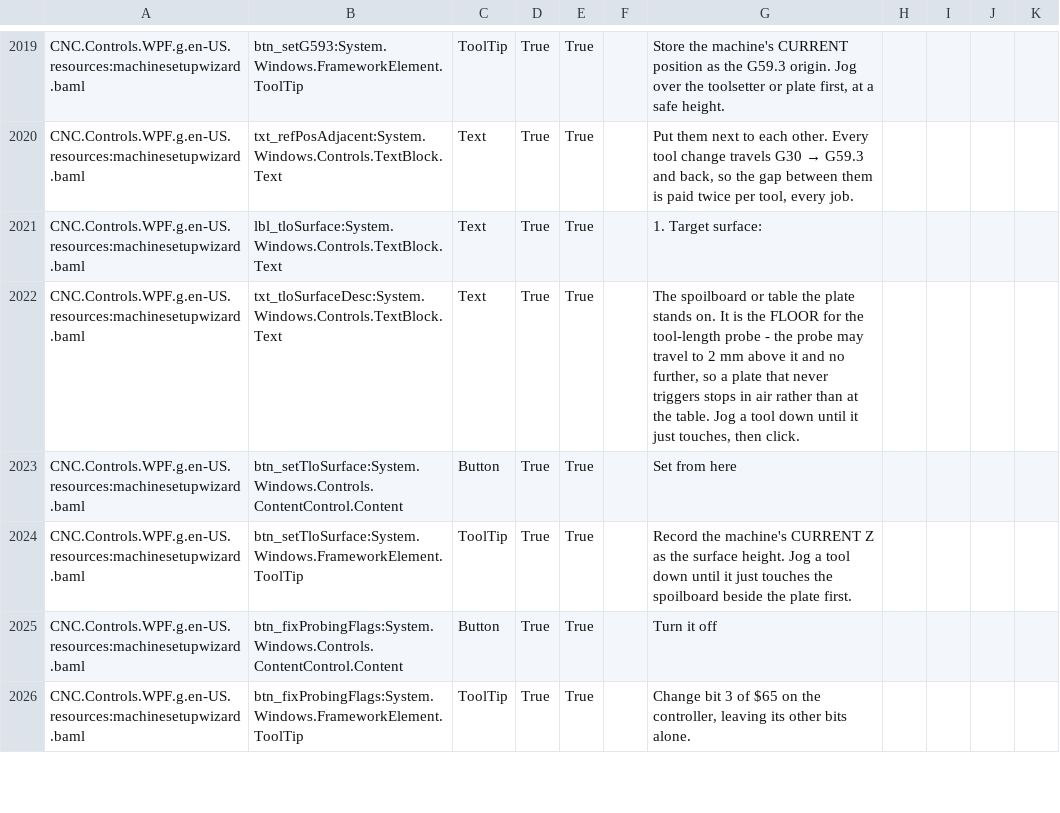
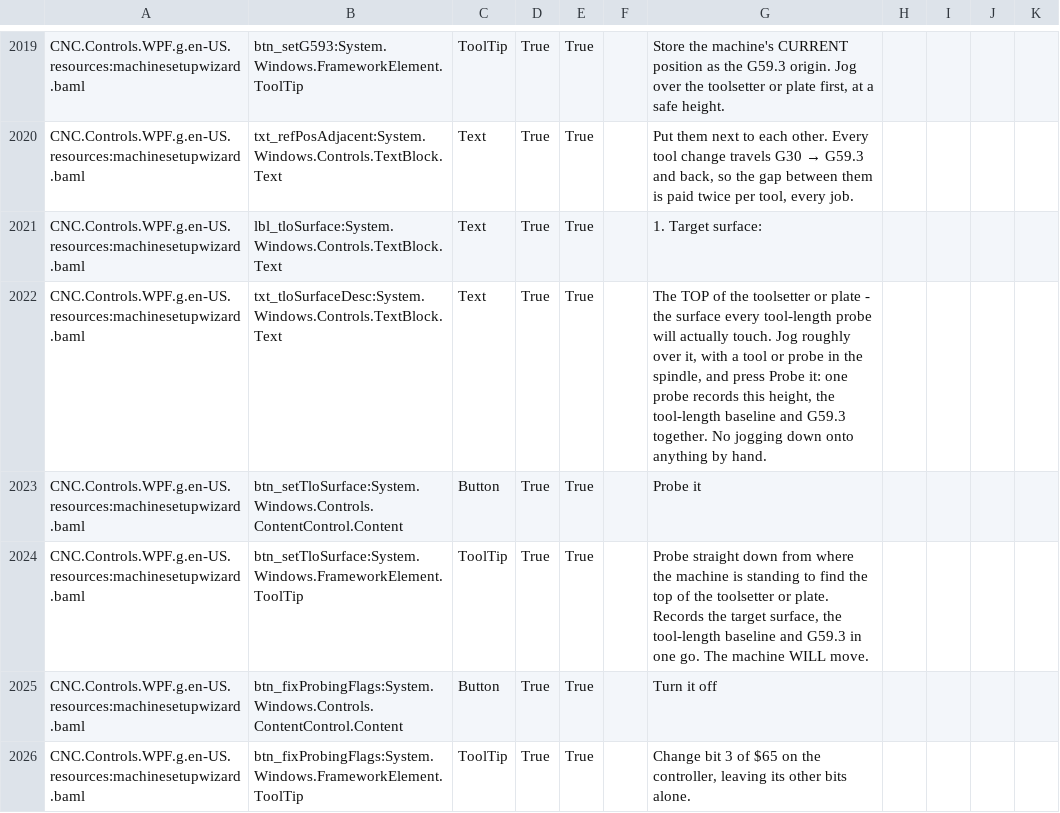
Before and after one commit to ioSenderV2/ioSender, a CSV file: Locale/de-DE/csv/CNC.Controls.WPF.resources.de-DE.csv, drawn as a sheet; only a part is shown, gaps mark what is left out.

```diff
--- a/Locale/de-DE/csv/CNC.Controls.WPF.resources.de-DE.csv
+++ b/Locale/de-DE/csv/CNC.Controls.WPF.resources.de-DE.csv
@@ -2021,5 +2021,5 @@ CNC.Controls.WPF.g.en-US.resources:machinesetupwizard.baml,txt_refPosAdjacent:Sy
 CNC.Controls.WPF.g.en-US.resources:machinesetupwizard.baml,lbl_tloSurface:System.Windows.Controls.TextBlock.Text,Text,True,True,,1. Target surface:
-CNC.Controls.WPF.g.en-US.resources:machinesetupwizard.baml,txt_tloSurfaceDesc:System.Windows.Controls.TextBlock.Text,Text,True,True,,"The spoilboard or table the plate stands on. It is the FLOOR for the tool-length probe - the probe may travel to 2 mm above it and no further, so a plate that never triggers stops in air rather than at the table. Jog a tool down until it just touches, then click."
-CNC.Controls.WPF.g.en-US.resources:machinesetupwizard.baml,btn_setTloSurface:System.Windows.Controls.ContentControl.Content,Button,True,True,,Set from here
-CNC.Controls.WPF.g.en-US.resources:machinesetupwizard.baml,btn_setTloSurface:System.Windows.FrameworkElement.ToolTip,ToolTip,True,True,,Record the machine's CURRENT Z as the surface height. Jog a tool down until it just touches the spoilboard beside the plate first.
+CNC.Controls.WPF.g.en-US.resources:machinesetupwizard.baml,txt_tloSurfaceDesc:System.Windows.Controls.TextBlock.Text,Text,True,True,,"The TOP of the toolsetter or plate - the surface every tool-length probe will actually touch. Jog roughly over it, with a tool or probe in the spindle, and press Probe it: one probe records this height, the tool-length baseline and G59.3 together. No jogging down onto anything by hand."
+CNC.Controls.WPF.g.en-US.resources:machinesetupwizard.baml,btn_setTloSurface:System.Windows.Controls.ContentControl.Content,Button,True,True,,Probe it
+CNC.Controls.WPF.g.en-US.resources:machinesetupwizard.baml,btn_setTloSurface:System.Windows.FrameworkElement.ToolTip,ToolTip,True,True,,"Probe straight down from where the machine is standing to find the top of the toolsetter or plate. Records the target surface, the tool-length baseline and G59.3 in one go. The machine WILL move."
 CNC.Controls.WPF.g.en-US.resources:machinesetupwizard.baml,btn_fixProbingFlags:System.Windows.Controls.ContentControl.Content,Button,True,True,,Turn it off
```
Also changed, not shown: Locale/en-US/csv/CNC.Controls.WPF.resources.en-US.csv, Locale/hu-HU/csv/CNC.Controls.WPF.resources.hu-HU.csv, 4 other files.
